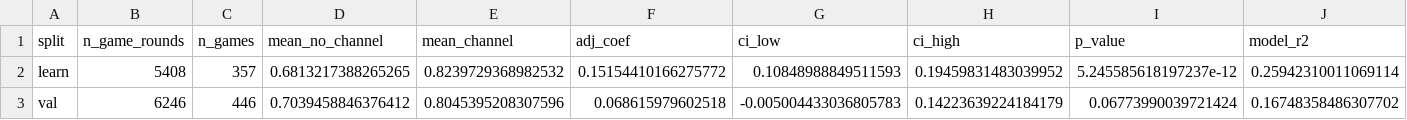
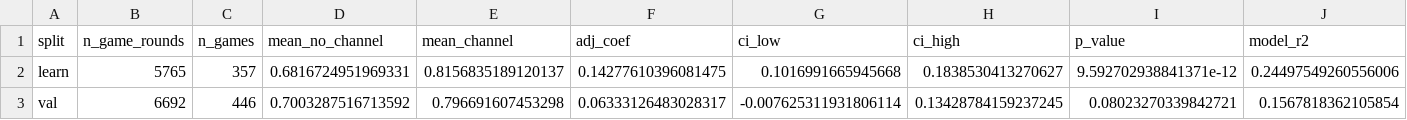
Before and after one commit to Watts-Lab/team-comm-tools-case-study, a CSV file: outputs/tables/channel_effect.csv, drawn as a sheet.

```diff
--- a/outputs/tables/channel_effect.csv
+++ b/outputs/tables/channel_effect.csv
@@ -1,3 +1,3 @@
 split,n_game_rounds,n_games,mean_no_channel,mean_channel,adj_coef,ci_low,ci_high,p_value,model_r2
-learn,5408,357,0.6813217388265265,0.8239729368982532,0.15154410166275772,0.10848988849511593,0.19459831483039952,5.245585618197237e-12,0.25942310011069114
-val,6246,446,0.7039458846376412,0.8045395208307596,0.068615979602518,-0.005004433036805783,0.14223639224184179,0.06773990039721424,0.16748358486307702
+learn,5765,357,0.6816724951969331,0.8156835189120137,0.14277610396081475,0.1016991665945668,0.1838530413270627,9.592702938841371e-12,0.24497549260556006
+val,6692,446,0.7003287516713592,0.796691607453298,0.06333126483028317,-0.007625311931806114,0.13428784159237245,0.08023270339842721,0.1567818362105854
```
Also changed, not shown: outputs/tables/family_importance.csv, outputs/tables/model_comparison.csv, 34 other files.
